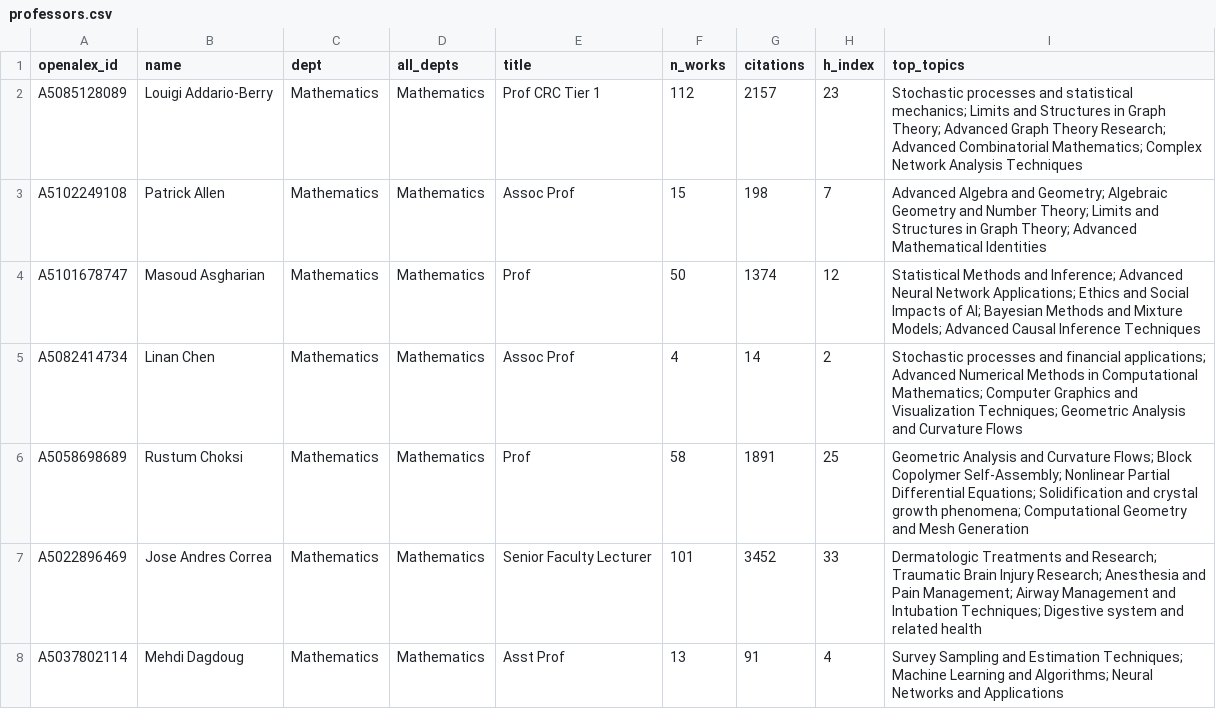
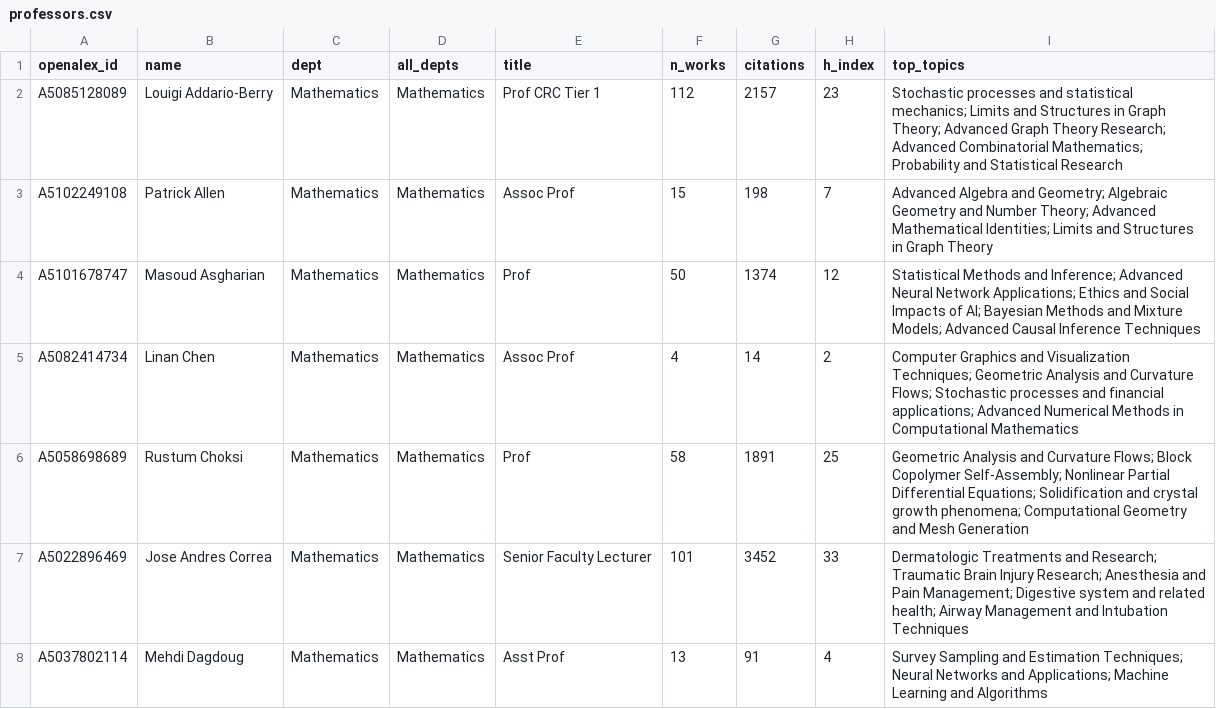
Before and after one commit to FelixJiashengFu/university-science-research-network, a CSV file: mcgill/data/processed/professors.csv, drawn as a sheet; only a part is shown; the diff covers the shown part only.

```diff
--- a/mcgill/data/processed/professors.csv
+++ b/mcgill/data/processed/professors.csv
@@ -1,8 +1,8 @@
 openalex_id,name,dept,all_depts,title,n_works,citations,h_index,top_topics
-A5085128089,Louigi Addario-Berry,Mathematics,Mathematics,Prof CRC Tier 1,112,2157,23,Stochastic processes and statistical mechanics; Limits and Structures in Graph Theory; Advanced Graph Theory Research; Advanced Combinatorial Mathematics; Complex Network Analysis Techniques
-A5102249108,Patrick Allen,Mathematics,Mathematics,Assoc Prof,15,198,7,Advanced Algebra and Geometry; Algebraic Geometry and Number Theory; Limits and Structures in Graph Theory; Advanced Mathematical Identities
+A5085128089,Louigi Addario-Berry,Mathematics,Mathematics,Prof CRC Tier 1,112,2157,23,Stochastic processes and statistical mechanics; Limits and Structures in Graph Theory; Advanced Graph Theory Research; Advanced Combinatorial Mathematics; Probability and Statistical Research
+A5102249108,Patrick Allen,Mathematics,Mathematics,Assoc Prof,15,198,7,Advanced Algebra and Geometry; Algebraic Geometry and Number Theory; Advanced Mathematical Identities; Limits and Structures in Graph Theory
 A5101678747,Masoud Asgharian,Mathematics,Mathematics,Prof,50,1374,12,Statistical Methods and Inference; Advanced Neural Network Applications; Ethics and Social Impacts of AI; Bayesian Methods and Mixture Models; Advanced Causal Inference Techniques
-A5082414734,Linan Chen,Mathematics,Mathematics,Assoc Prof,4,14,2,Stochastic processes and financial applications; Advanced Numerical Methods in Computational Mathematics; Computer Graphics and Visualization Techniques; Geometric Analysis and Curvature Flows
+A5082414734,Linan Chen,Mathematics,Mathematics,Assoc Prof,4,14,2,Computer Graphics and Visualization Techniques; Geometric Analysis and Curvature Flows; Stochastic processes and financial applications; Advanced Numerical Methods in Computational Mathematics
 A5058698689,Rustum Choksi,Mathematics,Mathematics,Prof,58,1891,25,Geometric Analysis and Curvature Flows; Block Copolymer Self-Assembly; Nonlinear Partial Differential Equations; Solidification and crystal growth phenomena; Computational Geometry and Mesh Generation
-A5022896469,Jose Andres Correa,Mathematics,Mathematics,Senior Faculty Lecturer,101,3452,33,Dermatologic Treatments and Research; Traumatic Brain Injury Research; Anesthesia and Pain Management; Airway Management and Intubation Techniques; Digestive system and related health
-A5037802114,Mehdi Dagdoug,Mathematics,Mathematics,Asst Prof,13,91,4,Survey Sampling and Estimation Techniques; Machine Learning and Algorithms; Neural Networks and Applications
+A5022896469,Jose Andres Correa,Mathematics,Mathematics,Senior Faculty Lecturer,101,3452,33,Dermatologic Treatments and Research; Traumatic Brain Injury Research; Anesthesia and Pain Management; Digestive system and related health; Airway Management and Intubation Techniques
+A5037802114,Mehdi Dagdoug,Mathematics,Mathematics,Asst Prof,13,91,4,Survey Sampling and Estimation Techniques; Neural Networks and Applications; Machine Learning and Algorithms
```
Also changed, not shown: 52 edited cells elsewhere in this file, mcgill/data/processed/industry_links.csv, mcgill/data/processed/topics.csv, 25 other files.
